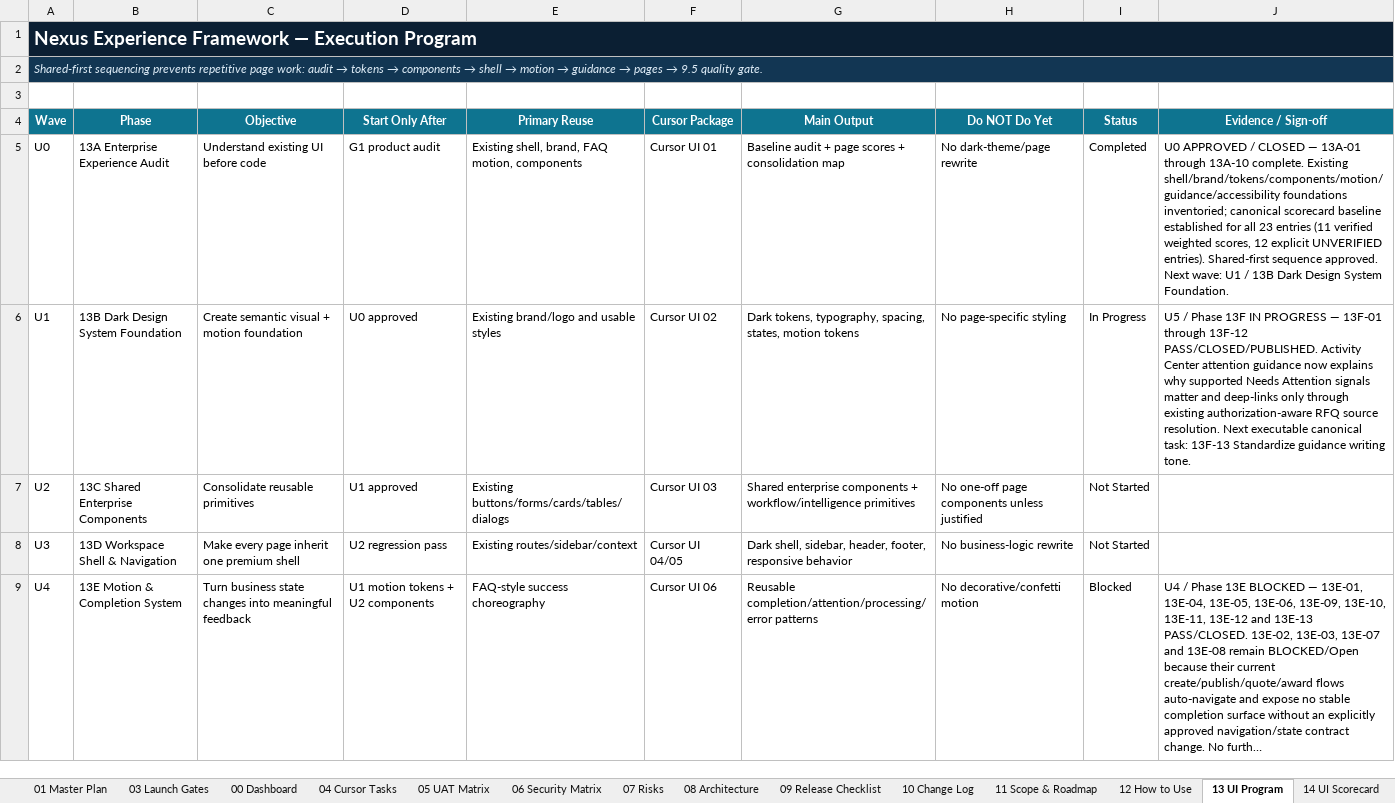
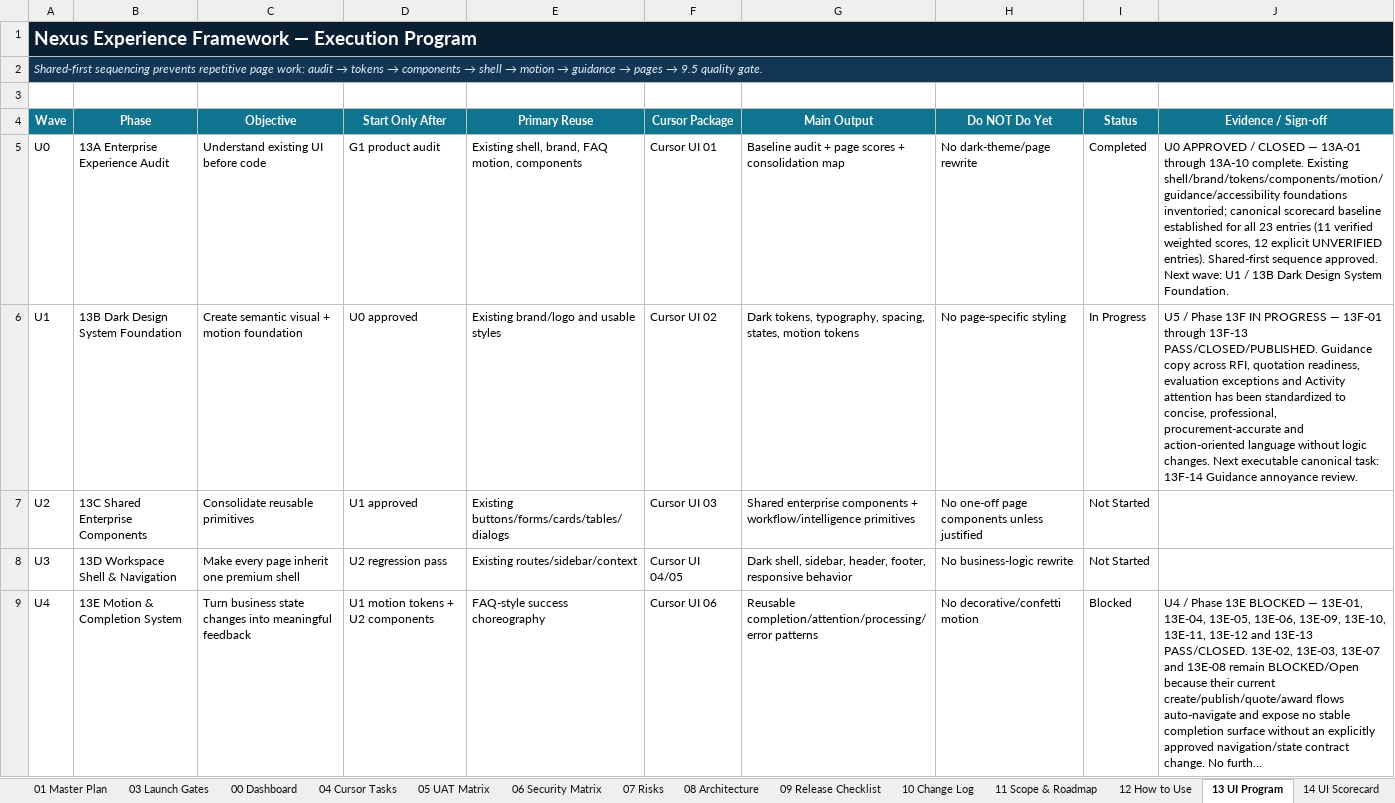
Before and after one commit to amirtaheri1978-cyber/nexuspavilion-core, an Excel workbook: docs/governance/NexusPavilion_Master_Launch_Execution_Plan.xlsx, sheet 13 UI Program, drawn as a sheet; only a part is shown; long unchanged cells end in …; values as stored, in another font and other column widths than the file's, no borders; conditional formats and table styles not drawn; the diff covers the shown part only; the diff names each change by its address in the sheet, - before the commit and + after, or states it on an @@ line.

Commit message:
Close guidance writing tone task

```diff
--- a/docs/governance/NexusPavilion_Master_Launch_Execution_Plan.xlsx (sheet 13 UI Program)
+++ b/docs/governance/NexusPavilion_Master_Launch_Execution_Plan.xlsx (sheet 13 UI Program)
-J6 (Evidence / Sign-off): …13F-01 through 13F-12 PASS/CLOSED/PUBLISHED. Activity Center attention guidance now explains why supported Needs Attention signals matter and deep-links only through existing authorization-aware RFQ source resolution. Next executable canonical task: 13F-13 Standardize guidance writing tone.
+J6 (Evidence / Sign-off): …13F-01 through 13F-13 PASS/CLOSED/PUBLISHED. Guidance copy across RFI, quotation readiness, evaluation exceptions and Activity attention has been standardized to concise, professional, procurement-accurate and action-oriented language without logic changes. Next executable canonical task: 13F-14 Guidance annoyance review.
```
Also changed, not shown: 1 edited cell elsewhere in this sheet, sheet 10 Change Log, sheet 00 Dashboard, sheet 01 Master Plan, charts or pictures.
